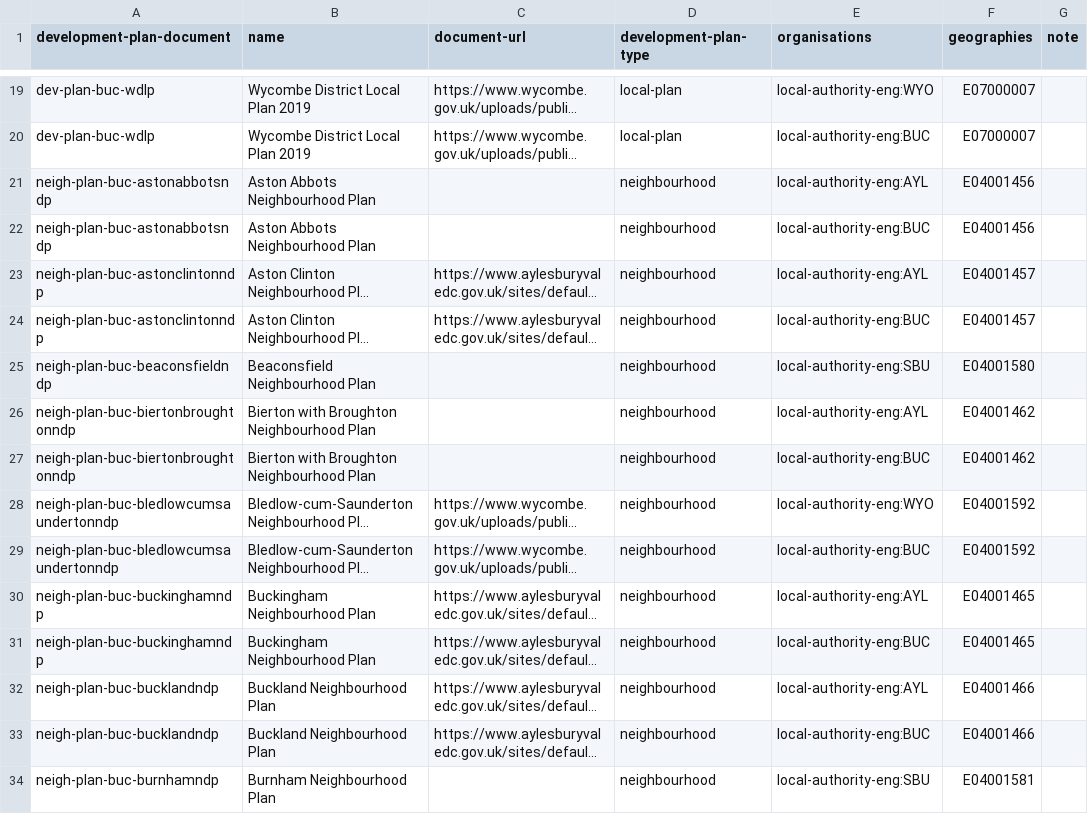
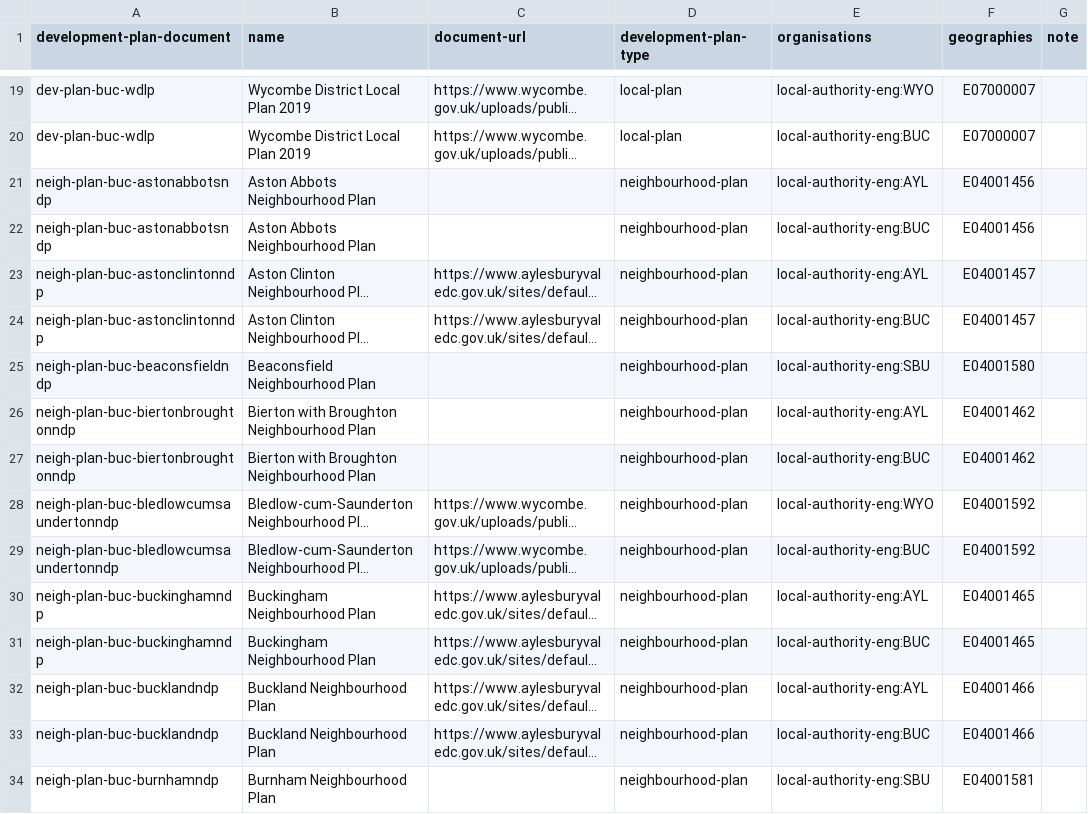
Before and after one commit to digital-land/development-plan-document-collection, a CSV file: data/buckinghamshire-development-plan-document.csv, drawn as a sheet; only a part is shown, gaps mark what is left out; long unchanged cells end in …; the diff covers the shown part only; the diff names each change by its address in the sheet, - before the commit and + after, or states it on an @@ line.

Commit message:
Update plan-types for bucks

```diff
--- a/data/buckinghamshire-development-plan-document.csv
+++ b/data/buckinghamshire-development-plan-document.csv
-D21:D34 (development-plan-type): neighbourhood
+D21:D34 (development-plan-type): neighbourhood-plan
```
Also changed, not shown: 103 edited cells elsewhere in this file.
